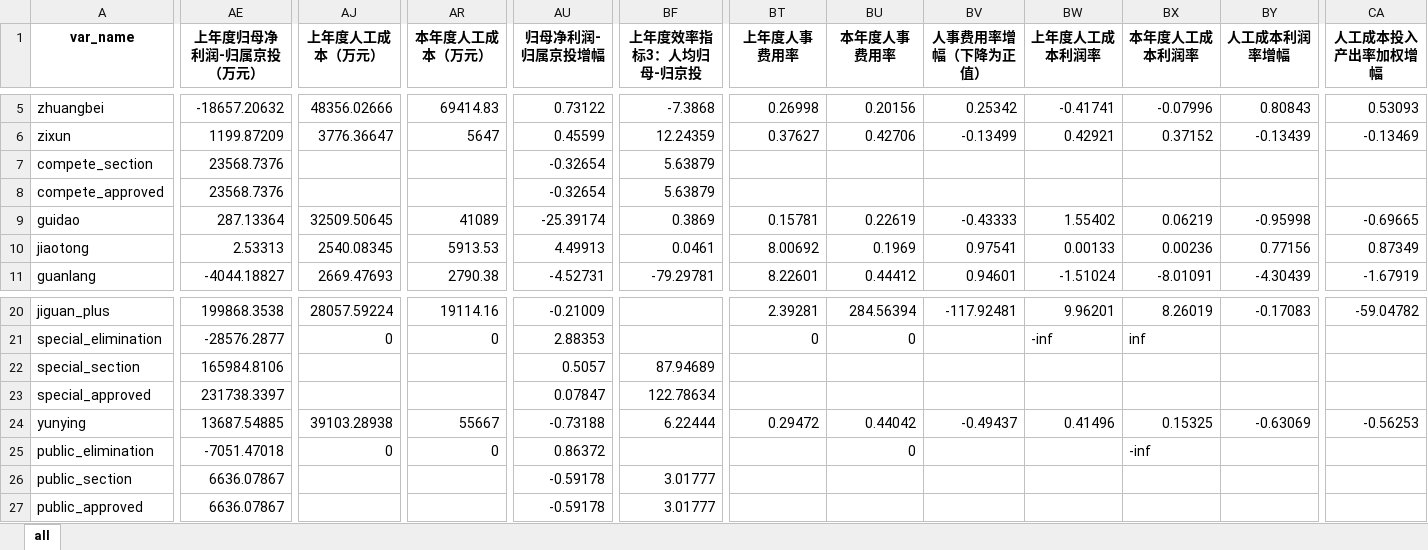
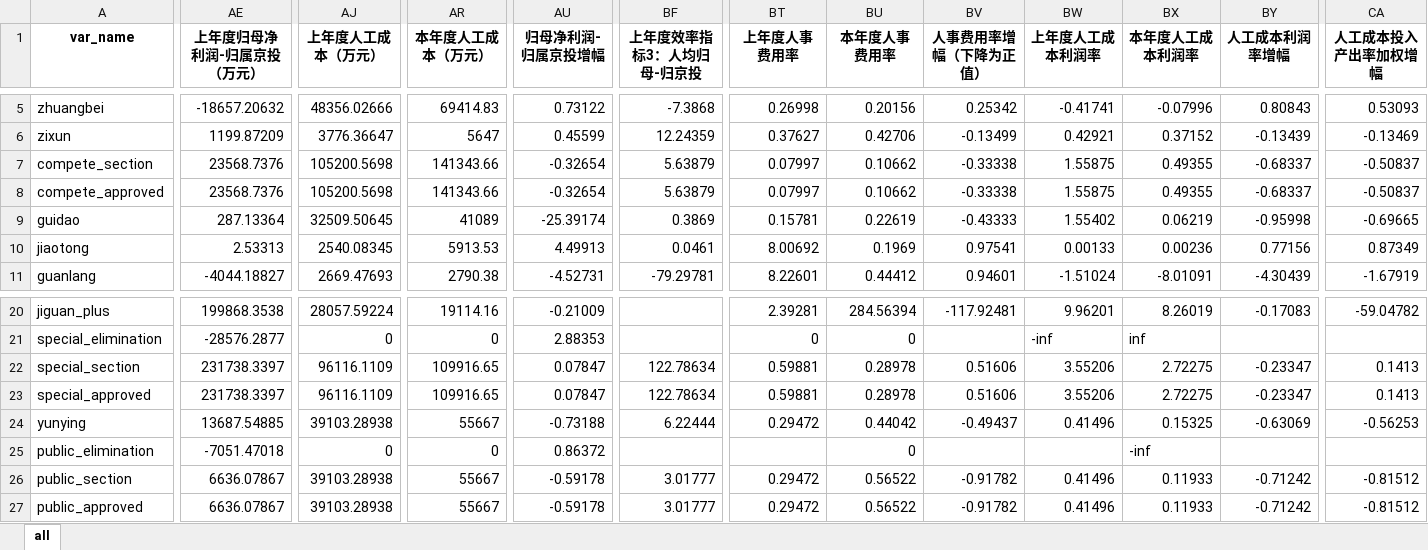
Before and after one commit to alpertSnow/wage_package_estimation, an Excel workbook: results-with-zb.xlsx, sheet all, drawn as a sheet; only a part is shown, gaps mark what is left out; values as stored, in another font and other column widths than the file's, no borders; the diff covers the shown part only; the diff names each change by its address in the sheet, - before the commit and + after, or states it on an @@ line.

```diff
--- a/results-with-zb.xlsx (sheet all)
+++ b/results-with-zb.xlsx (sheet all)
-AJ7:AJ8 (上年度人工成本（万元）): (empty)
+AJ7:AJ8 (上年度人工成本（万元）): 105200.5698
-AR7:AR8 (本年度人工成本（万元）): (empty)
+AR7:AR8 (本年度人工成本（万元）): 141343.66
-BT7:BT8 (上年度人事费用率): (empty)
+BT7:BT8 (上年度人事费用率): 0.07997
-BU7:BU8 (本年度人事费用率): (empty)
+BU7:BU8 (本年度人事费用率): 0.10662
-BV7:BV8 (人事费用率增幅（下降为正值）): (empty)
+BV7:BV8 (人事费用率增幅（下降为正值）): -0.33338
-BW7:BW8 (上年度人工成本利润率): (empty)
+BW7:BW8 (上年度人工成本利润率): 1.55875
-BX7:BX8 (本年度人工成本利润率): (empty)
+BX7:BX8 (本年度人工成本利润率): 0.49355
-BY7:BY8 (人工成本利润率增幅): (empty)
+BY7:BY8 (人工成本利润率增幅): -0.68337
-CA7:CA8 (人工成本投入产出率加权增幅): (empty)
+CA7:CA8 (人工成本投入产出率加权增幅): -0.50837
-AE22 (上年度归母净利润-归属京投（万元）): 165984.8106
+AE22 (上年度归母净利润-归属京投（万元）): 231738.3397
-AJ22:AJ23 (上年度人工成本（万元）): (empty)
+AJ22:AJ23 (上年度人工成本（万元）): 96116.1109
-AR22:AR23 (本年度人工成本（万元）): (empty)
+AR22:AR23 (本年度人工成本（万元）): 109916.65
-AU22 (归母净利润-归属京投增幅): 0.5057
+AU22 (归母净利润-归属京投增幅): 0.07847
-BF22 (上年度效率指标3：人均归母-归京投): 87.94689
+BF22 (上年度效率指标3：人均归母-归京投): 122.78634
-BT22:BT23 (上年度人事费用率): (empty)
+BT22:BT23 (上年度人事费用率): 0.59881
-BU22:BU23 (本年度人事费用率): (empty)
+BU22:BU23 (本年度人事费用率): 0.28978
-BV22:BV23 (人事费用率增幅（下降为正值）): (empty)
+BV22:BV23 (人事费用率增幅（下降为正值）): 0.51606
-BW22:BW23 (上年度人工成本利润率): (empty)
+BW22:BW23 (上年度人工成本利润率): 3.55206
-BX22:BX23 (本年度人工成本利润率): (empty)
+BX22:BX23 (本年度人工成本利润率): 2.72275
-BY22:BY23 (人工成本利润率增幅): (empty)
+BY22:BY23 (人工成本利润率增幅): -0.23347
-CA22:CA23 (人工成本投入产出率加权增幅): (empty)
+CA22:CA23 (人工成本投入产出率加权增幅): 0.1413
-AJ26:AJ27 (上年度人工成本（万元）): (empty)
+AJ26:AJ27 (上年度人工成本（万元）): 39103.28938
-AR26:AR27 (本年度人工成本（万元）): (empty)
+AR26:AR27 (本年度人工成本（万元）): 55667
-BT26:BT27 (上年度人事费用率): (empty)
+BT26:BT27 (上年度人事费用率): 0.29472
-BU26:BU27 (本年度人事费用率): (empty)
+BU26:BU27 (本年度人事费用率): 0.56522
-BV26:BV27 (人事费用率增幅（下降为正值）): (empty)
+BV26:BV27 (人事费用率增幅（下降为正值）): -0.91782
-BW26:BW27 (上年度人工成本利润率): (empty)
+BW26:BW27 (上年度人工成本利润率): 0.41496
-BX26:BX27 (本年度人工成本利润率): (empty)
+BX26:BX27 (本年度人工成本利润率): 0.11933
-BY26:BY27 (人工成本利润率增幅): (empty)
+BY26:BY27 (人工成本利润率增幅): -0.71242
-CA26:CA27 (人工成本投入产出率加权增幅): (empty)
+CA26:CA27 (人工成本投入产出率加权增幅): -0.81512
```
Also changed, not shown: 2 edited cells elsewhere in this sheet, results-zhuangbei.xlsx, results.xlsx, 5 other files.
